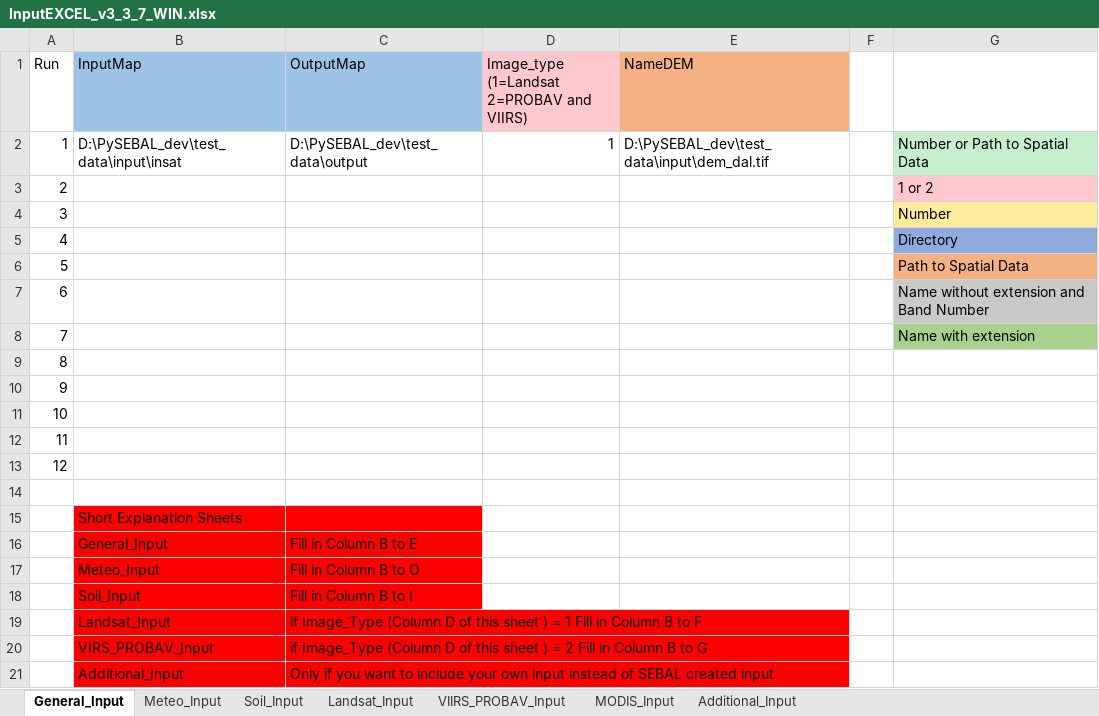
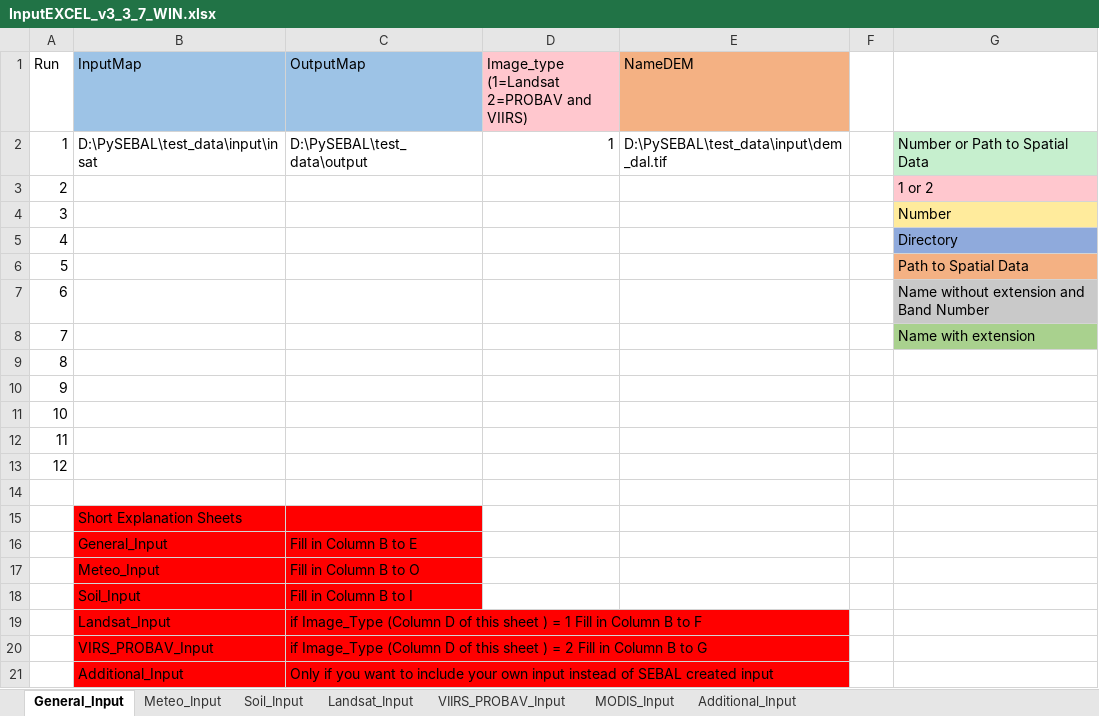
Before and after one commit to wateraccounting/PySEBAL_dev, an Excel workbook: docs/InputEXCEL_v3_3_7_WIN.xlsx, sheet General_Input, drawn as a sheet; values as stored, in another font and other column widths than the file's, no borders; the diff names each change by its address in the sheet, - before the commit and + after, or states it on an @@ line.

```diff
--- a/docs/InputEXCEL_v3_3_7_WIN.xlsx (sheet General_Input)
+++ b/docs/InputEXCEL_v3_3_7_WIN.xlsx (sheet General_Input)
-B2 (InputMap): D:\PySEBAL_dev\test_data\input\insat
+B2 (InputMap): D:\PySEBAL\test_data\input\insat
-C2 (OutputMap): D:\PySEBAL_dev\test_data\output
+C2 (OutputMap): D:\PySEBAL\test_data\output
-E2 (NameDEM): D:\PySEBAL_dev\test_data\input\dem_dal.tif
+E2 (NameDEM): D:\PySEBAL\test_data\input\dem_dal.tif
```
Also changed, not shown: sheet Landsat_Input, docs/InputEXCEL_v3_3_7_LIN.xlsx, 33 other files.
